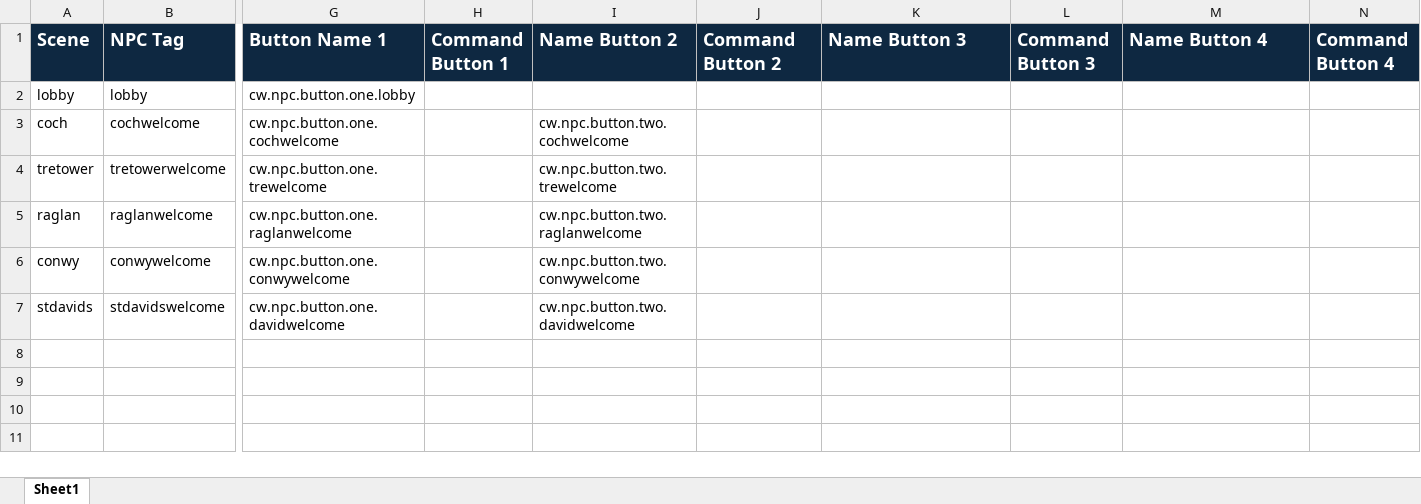
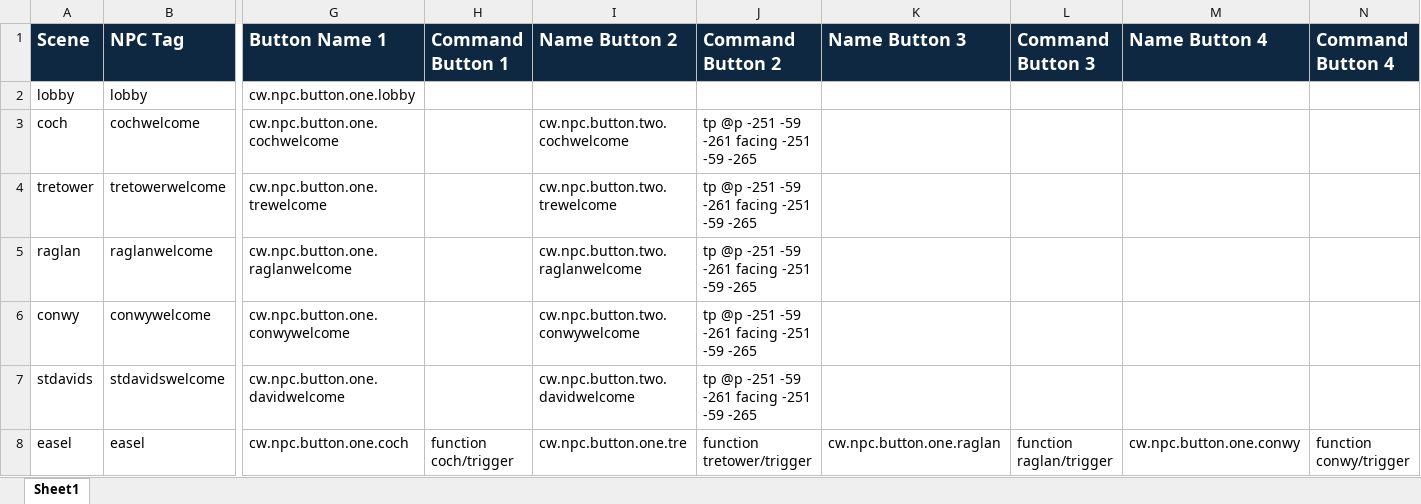
Before and after one commit to BlockBuilderJoe/Cadw-new, an Excel workbook: education/NPC.xlsx, sheet Sheet1, drawn as a sheet; only a part is shown, gaps mark what is left out; values as stored, in another font and other column widths than the file's, no borders; rows hold the shown columns only; the diff names each change by its address in the sheet, - before the commit and + after, or states it on an @@ line.

```diff
--- a/education/NPC.xlsx (sheet Sheet1)
+++ b/education/NPC.xlsx (sheet Sheet1)
-J3:J7 (Command Button 2): (empty)
+J3:J7 (Command Button 2): tp @p -251 -59 -261 facing -251 -59 -265
+row 8: easel | easel | cw.npc.button.one.coch | function coch/trigger | cw.npc.button.one.tre | function tretower/trigger | cw.npc.button.one.raglan | function raglan/trigger | cw.npc.button.one.conwy | function conwy/trigger
```
Also changed, not shown: 3 other files.
